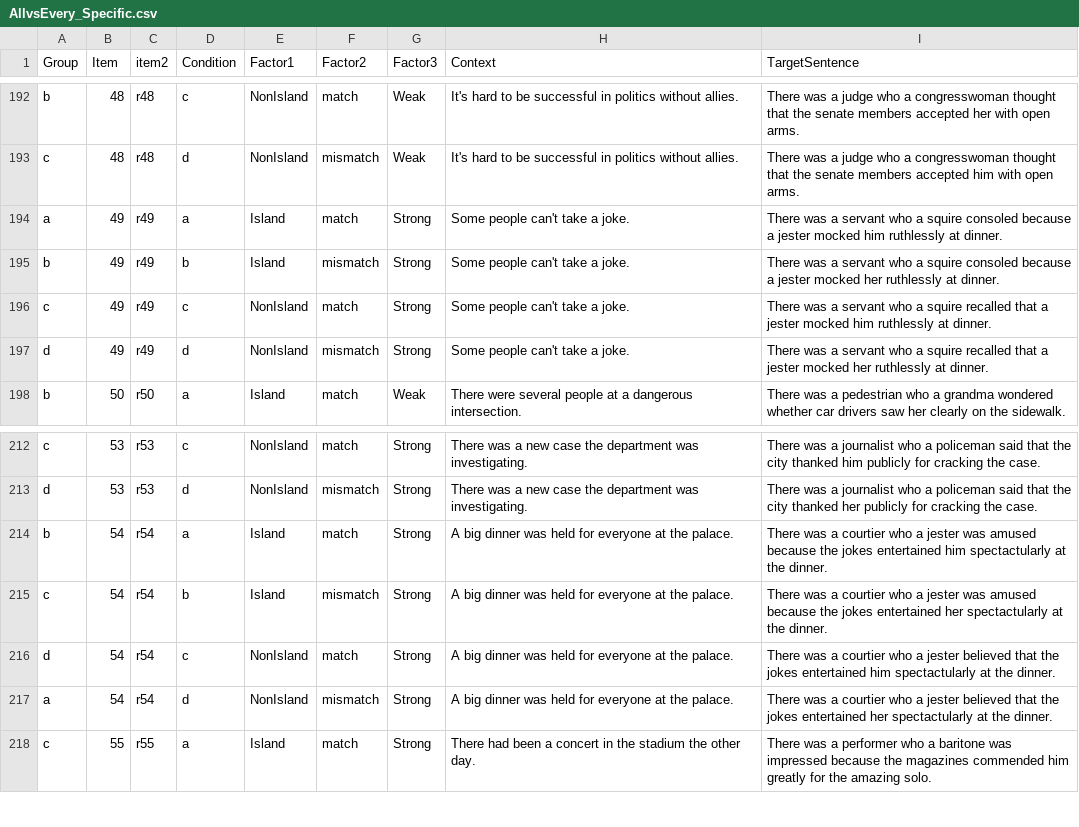
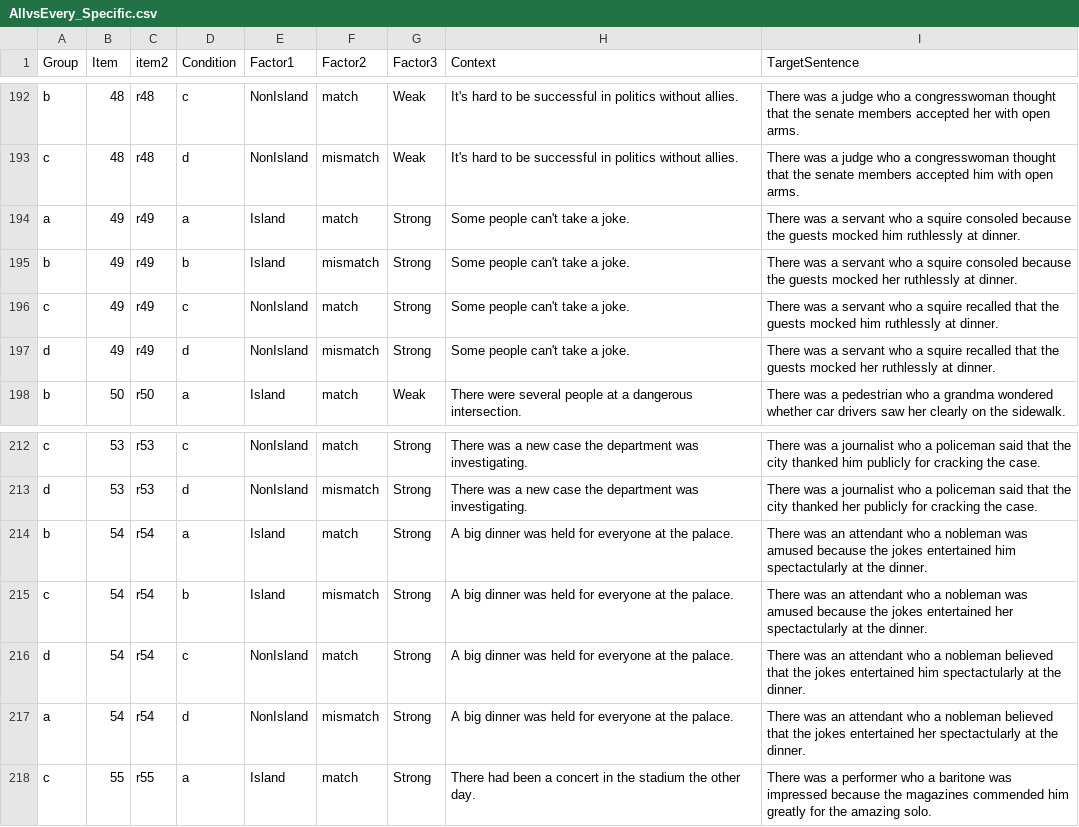
Before and after one commit to xsynsfu/stimuli_database, a CSV file: AllvsEvery_Specific.csv, drawn as a sheet; only a part is shown, gaps mark what is left out.

Commit message:
Fixed "jester" and "courtier"

```diff
--- a/AllvsEvery_Specific.csv
+++ b/AllvsEvery_Specific.csv
@@ -193,6 +193,6 @@ b,48,r48,c,NonIsland,match,Weak,It's hard to be successful in politics without a
 c,48,r48,d,NonIsland,mismatch,Weak,It's hard to be successful in politics without allies.,There was a judge who a congresswoman thought that the senate members accepted him with open arms.
-a,49,r49,a,Island,match,Strong,Some people can't take a joke.,There was a servant who a squire consoled because a jester mocked him ruthlessly at dinner.
-b,49,r49,b,Island,mismatch,Strong,Some people can't take a joke.,There was a servant who a squire consoled because a jester mocked her ruthlessly at dinner.
-c,49,r49,c,NonIsland,match,Strong,Some people can't take a joke.,There was a servant who a squire recalled that a jester mocked him ruthlessly at dinner.
-d,49,r49,d,NonIsland,mismatch,Strong,Some people can't take a joke.,There was a servant who a squire recalled that a jester mocked her ruthlessly at dinner.
+a,49,r49,a,Island,match,Strong,Some people can't take a joke.,There was a servant who a squire consoled because the guests mocked him ruthlessly at dinner.
+b,49,r49,b,Island,mismatch,Strong,Some people can't take a joke.,There was a servant who a squire consoled because the guests mocked her ruthlessly at dinner.
+c,49,r49,c,NonIsland,match,Strong,Some people can't take a joke.,There was a servant who a squire recalled that the guests mocked him ruthlessly at dinner.
+d,49,r49,d,NonIsland,mismatch,Strong,Some people can't take a joke.,There was a servant who a squire recalled that the guests mocked her ruthlessly at dinner.
 b,50,r50,a,Island,match,Weak,There were several people at a dangerous intersection.,There was a pedestrian who a grandma wondered whether car drivers saw her clearly on the sidewalk.
@@ -213,6 +213,6 @@ c,53,r53,c,NonIsland,match,Strong,There was a new case the department was invest
 d,53,r53,d,NonIsland,mismatch,Strong,There was a new case the department was investigating.,There was a journalist who a policeman said that the city thanked her publicly for cracking the case.
-b,54,r54,a,Island,match,Strong,A big dinner was held for everyone at the palace.,There was a courtier who a jester was amused because the jokes entertained him spectactularly at the dinner.
-c,54,r54,b,Island,mismatch,Strong,A big dinner was held for everyone at the palace.,There was a courtier who a jester was amused because the jokes entertained her spectactularly at the dinner.
-d,54,r54,c,NonIsland,match,Strong,A big dinner was held for everyone at the palace.,There was a courtier who a jester believed that the jokes entertained him spectactularly at the dinner.
-a,54,r54,d,NonIsland,mismatch,Strong,A big dinner was held for everyone at the palace.,There was a courtier who a jester believed that the jokes entertained her spectactularly at the dinner.
+b,54,r54,a,Island,match,Strong,A big dinner was held for everyone at the palace.,There was an attendant who a nobleman was amused because the jokes entertained him spectactularly at the dinner.
+c,54,r54,b,Island,mismatch,Strong,A big dinner was held for everyone at the palace.,There was an attendant who a nobleman was amused because the jokes entertained her spectactularly at the dinner.
+d,54,r54,c,NonIsland,match,Strong,A big dinner was held for everyone at the palace.,There was an attendant who a nobleman believed that the jokes entertained him spectactularly at the dinner.
+a,54,r54,d,NonIsland,mismatch,Strong,A big dinner was held for everyone at the palace.,There was an attendant who a nobleman believed that the jokes entertained her spectactularly at the dinner.
 c,55,r55,a,Island,match,Strong,There had been a concert in the stadium the other day.,There was a performer who a baritone was impressed because the magazines commended him greatly for the amazing solo.
```
